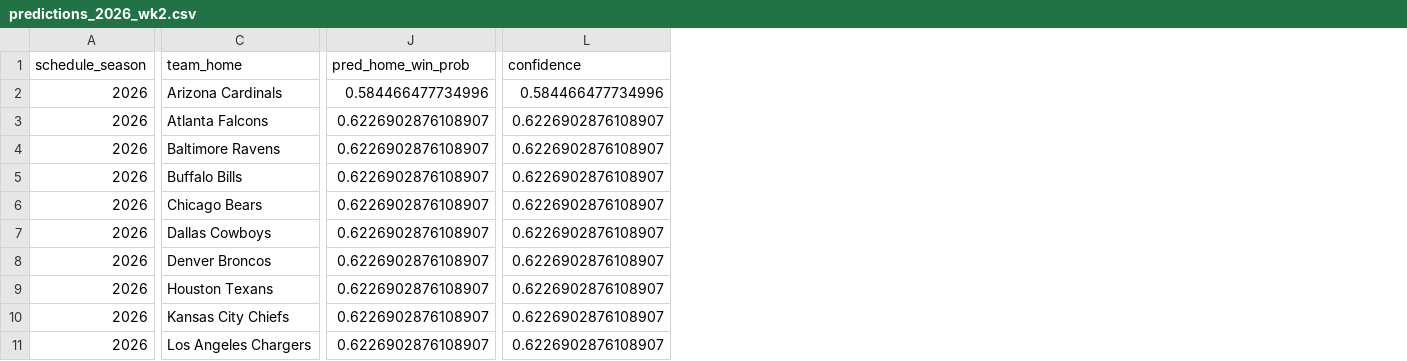
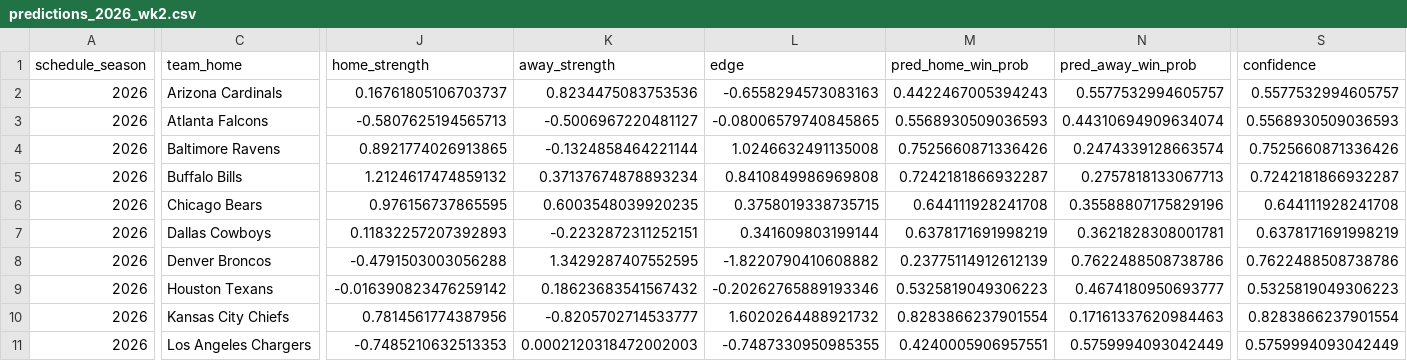
Before and after one commit to JohnathanGD/Milestone3Final, a CSV file: outputs/predictions_2026_wk2.csv, drawn as a sheet; only a part is shown, gaps mark what is left out; addresses are those after the commit; the diff covers the shown part only; the diff names each change by its address in the sheet, - before the commit and + after, or states it on an @@ line.

Commit message:
Added predicted spreads and ensuring that home advatnage isn't too biased

```diff
--- a/outputs/predictions_2026_wk2.csv
+++ b/outputs/predictions_2026_wk2.csv
+column J (home_strength), rows 2-11: 0.16761805106703737 | -0.5807625194565713 | 0.8921774026913865 | 1.2124617474859132 | 0.976156737865595 | 0.11832257207392893 | -0.4791503003056288 | -0.016390823476259142 | 0.7814561774387956 | -0.7485210632513353
+column K (away_strength), rows 2-11: 0.8234475083753536 | -0.5006967220481127 | -0.1324858464221144 | 0.37137674878893234 | 0.6003548039920235 | -0.2232872311252151 | 1.3429287407552595 | 0.18623683541567432 | -0.8205702714533777 | 0.0002120318472002003
+column L (edge), rows 2-11: -0.6558294573083163 | -0.08006579740845865 | 1.0246632491135008 | 0.8410849986969808 | 0.3758019338735715 | 0.341609803199144 | -1.8220790410608882 | -0.20262765889193346 | 1.6020264488921732 | -0.7487330950985355
+column N (pred_away_win_prob), rows 2-11: 0.5577532994605757 | 0.44310694909634074 | 0.2474339128663574 | 0.2757818133067713 | 0.35588807175829196 | 0.3621828308001781 | 0.7622488508738786 | 0.4674180950693777 | 0.17161337620984463 | 0.5759994093042449
-M2 (pred_home_win_prob): 0.584466477734996
+M2 (pred_home_win_prob): 0.4422467005394243
-S2 (confidence): 0.584466477734996
+S2 (confidence): 0.5577532994605757
-M3 (pred_home_win_prob): 0.6226902876108907
+M3 (pred_home_win_prob): 0.5568930509036593
-S3 (confidence): 0.6226902876108907
+S3 (confidence): 0.5568930509036593
-M4 (pred_home_win_prob): 0.6226902876108907
+M4 (pred_home_win_prob): 0.7525660871336426
-S4 (confidence): 0.6226902876108907
+S4 (confidence): 0.7525660871336426
-M5 (pred_home_win_prob): 0.6226902876108907
+M5 (pred_home_win_prob): 0.7242181866932287
-S5 (confidence): 0.6226902876108907
+S5 (confidence): 0.7242181866932287
-M6 (pred_home_win_prob): 0.6226902876108907
+M6 (pred_home_win_prob): 0.644111928241708
-S6 (confidence): 0.6226902876108907
+S6 (confidence): 0.644111928241708
-M7 (pred_home_win_prob): 0.6226902876108907
+M7 (pred_home_win_prob): 0.6378171691998219
-S7 (confidence): 0.6226902876108907
+S7 (confidence): 0.6378171691998219
-M8 (pred_home_win_prob): 0.6226902876108907
+M8 (pred_home_win_prob): 0.23775114912612139
-S8 (confidence): 0.6226902876108907
+S8 (confidence): 0.7622488508738786
-M9 (pred_home_win_prob): 0.6226902876108907
+M9 (pred_home_win_prob): 0.5325819049306223
-S9 (confidence): 0.6226902876108907
+S9 (confidence): 0.5325819049306223
-M10 (pred_home_win_prob): 0.6226902876108907
+M10 (pred_home_win_prob): 0.8283866237901554
-S10 (confidence): 0.6226902876108907
+S10 (confidence): 0.8283866237901554
-M11 (pred_home_win_prob): 0.6226902876108907
+M11 (pred_home_win_prob): 0.4240005906957551
-S11 (confidence): 0.6226902876108907
+S11 (confidence): 0.5759994093042449
```
Also changed, not shown: 3 added columns and 18 edited cells elsewhere in this file, outputs/predictions_2026_wk1.csv, 9 other files.
